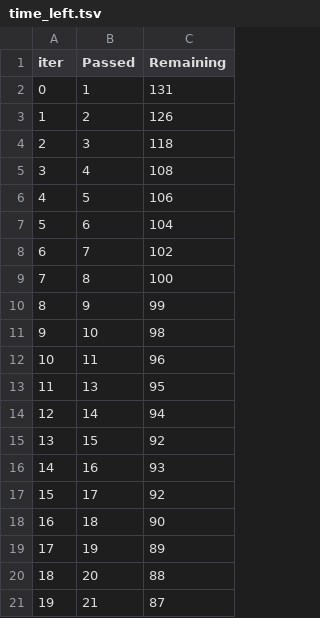
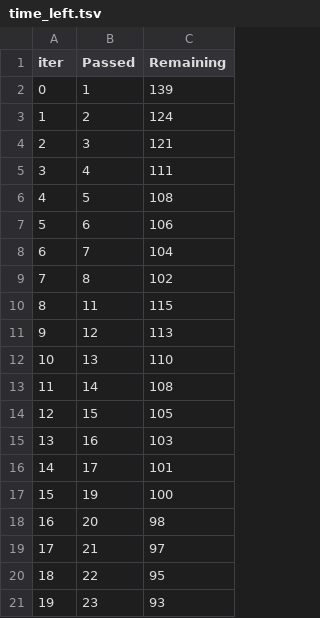
Before and after one commit to Chanchal-Mandal/ML_project, a TSV file: catboost_info/time_left.tsv, drawn as a sheet; only a part is shown; the diff covers the shown part only.

```diff
--- a/catboost_info/time_left.tsv
+++ b/catboost_info/time_left.tsv
@@ -1,21 +1,21 @@
 iter	Passed	Remaining
-0	1	131
-1	2	126
-2	3	118
-3	4	108
-4	5	106
-5	6	104
-6	7	102
-7	8	100
-8	9	99
-9	10	98
-10	11	96
-11	13	95
-12	14	94
-13	15	92
-14	16	93
-15	17	92
-16	18	90
-17	19	89
-18	20	88
-19	21	87
+0	1	139
+1	2	124
+2	3	121
+3	4	111
+4	5	108
+5	6	106
+6	7	104
+7	8	102
+8	11	115
+9	12	113
+10	13	110
+11	14	108
+12	15	105
+13	16	103
+14	17	101
+15	19	100
+16	20	98
+17	21	97
+18	22	95
+19	23	93
```
Also changed, not shown: 153 edited cells elsewhere in this file, 9 other files.
